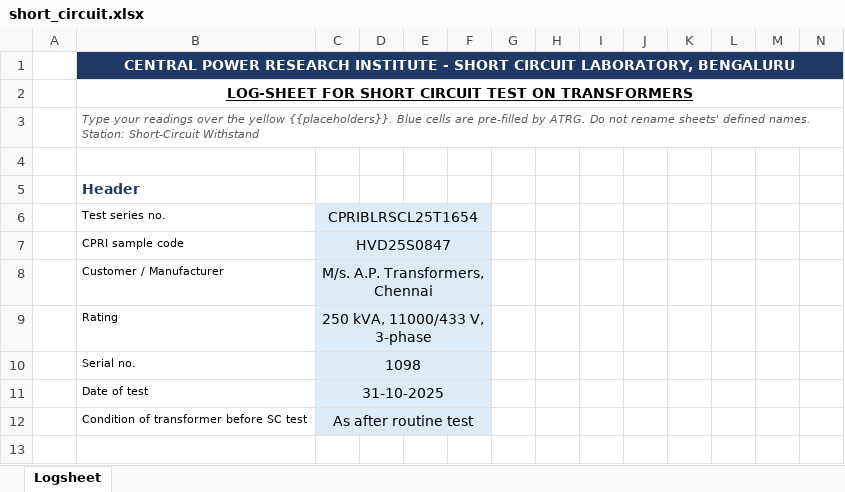
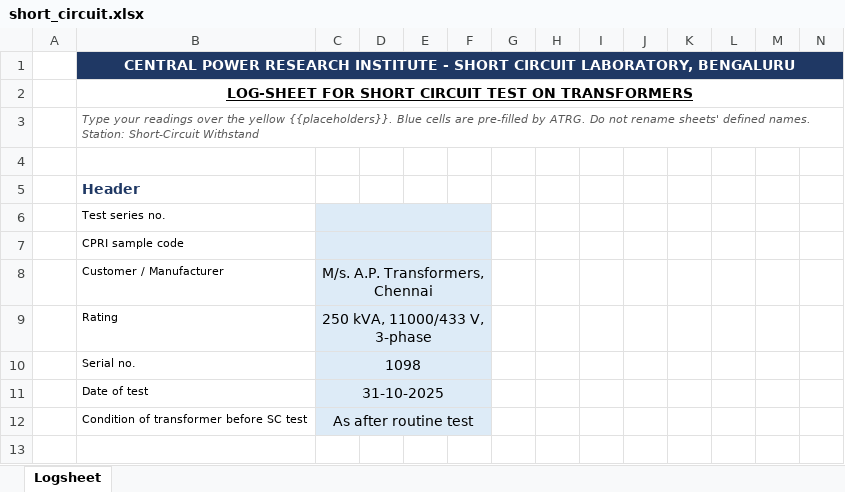
Before and after one commit to minkysponge-wq/automated-test-generation, an Excel workbook: sample_data/short_circuit.xlsx, sheet Logsheet, drawn as a sheet; only a part is shown; values as stored, in another font and other column widths than the file's, no borders; the diff names each change by its address in the sheet, - before the commit and + after, or states it on an @@ line.

```diff
--- a/sample_data/short_circuit.xlsx (sheet Logsheet)
+++ b/sample_data/short_circuit.xlsx (sheet Logsheet)
-C6: CPRIBLRSCL25T1654
+C6: (empty)
-C7: HVD25S0847
+C7: (empty)
```
Also changed, not shown: sample_data/customer_request_filled.xlsx, sample_data/losses.xlsx, 51 other files.
